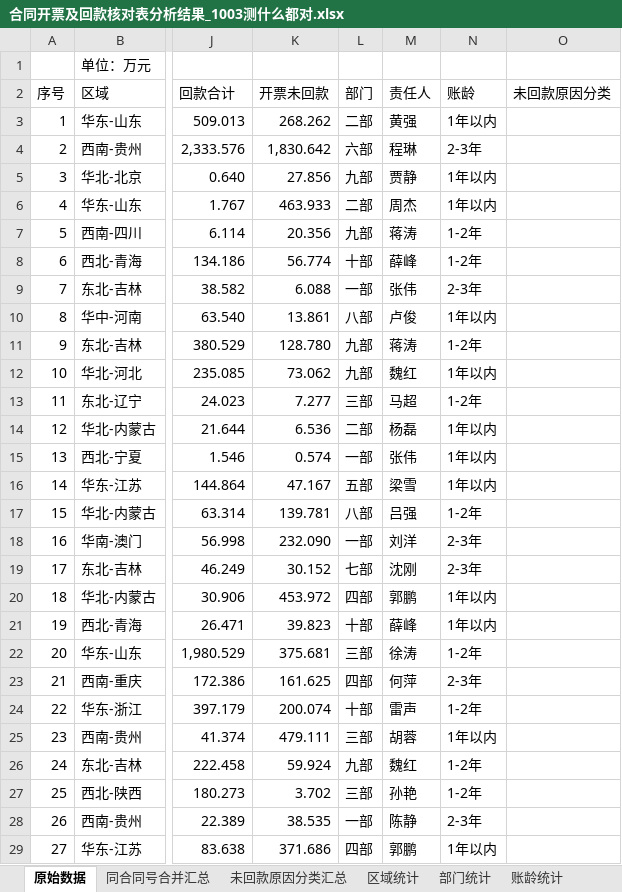
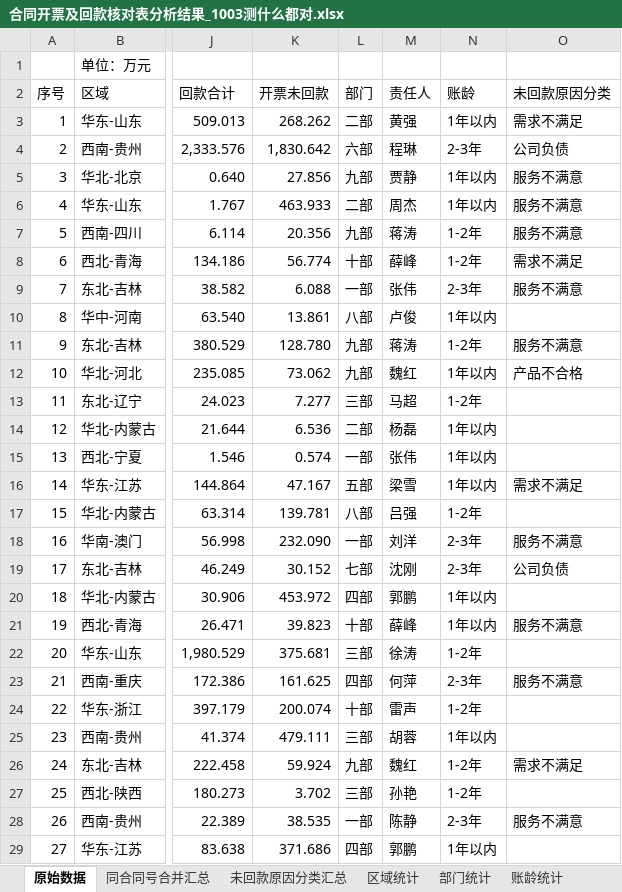
Before and after one commit to yuxia12345678/data-statistics-check, an Excel workbook: 运行成果/合同开票及回款核对表分析结果_1003测什么都对.xlsx, sheet 原始数据, drawn as a sheet; only a part is shown, gaps mark what is left out; values as stored, in another font and other column widths than the file's, no cell formats; the diff covers the shown part only; the diff names each change by its address in the sheet, - before the commit and + after, or states it on an @@ line.

Commit message:
fix: 修复 3 处缺陷（nan 残留 / 条件格式底色失效 / 原始数据被美化）
1) 空值判空失败 -> 合并表「未回款原因分类」写出字面量 "nan"
   - stat_engine 新增 _is_missing()，_blank()/_text() 识别 pandas NaN/NaT
   - verify R4 扩展为「无公式错误值 / 无空值残留(nan·NaT)」

2) 「未回款原因分类汇总」差异化柔和背景条件格式底色失效
   - 调色板原为 6 位十六进制，openpyxl 补成 00RRGGBB（alpha=00 全透明）
   - 改为读取配置 style_setting.reason_soft_colors（8 位 ARGB），取色改从首色开始
   - verify R16 增加「填充须为 8 位且以 FF 开头」断言

3) 「原始数据」与源表不一致（填充/字体/边框/对齐/列宽/冻结被改）
   - 新增 style_setting.raw_beautify（默认 false）：原始数据只改表名，零美化
   - verify R2a-R2d 升级为全表逐格比对（值 / 数字格式 / 填充·字体·边框·对齐 / 行·列 / 列宽 / 冻结）

文档同步：SKILL.md、references/样式规范.md、references/口径与公式规范.md、references/构建过程文档.md
随附更新输入源表与本次产物（运行成果三份）

验证：原始数据 vs 输入差异 0（值/格式/样式/列宽/冻结）；自检 44/44 通过（退出码 0）

```diff
--- a/运行成果/合同开票及回款核对表分析结果_1003测什么都对.xlsx (sheet 原始数据)
+++ b/运行成果/合同开票及回款核对表分析结果_1003测什么都对.xlsx (sheet 原始数据)
-O3 (未回款原因分类): (empty)
+O3 (未回款原因分类): 需求不满足
-O4 (未回款原因分类): (empty)
+O4 (未回款原因分类): 公司负债
-O5:O7 (未回款原因分类): (empty)
+O5:O7 (未回款原因分类): 服务不满意
-O8 (未回款原因分类): (empty)
+O8 (未回款原因分类): 需求不满足
-O9 (未回款原因分类): (empty)
+O9 (未回款原因分类): 服务不满意
-O11 (未回款原因分类): (empty)
+O11 (未回款原因分类): 服务不满意
-O12 (未回款原因分类): (empty)
+O12 (未回款原因分类): 产品不合格
-O16 (未回款原因分类): (empty)
+O16 (未回款原因分类): 需求不满足
-O18 (未回款原因分类): (empty)
+O18 (未回款原因分类): 服务不满意
-O19 (未回款原因分类): (empty)
+O19 (未回款原因分类): 公司负债
-O21 (未回款原因分类): (empty)
+O21 (未回款原因分类): 服务不满意
-O23 (未回款原因分类): (empty)
+O23 (未回款原因分类): 服务不满意
-O26 (未回款原因分类): (empty)
+O26 (未回款原因分类): 需求不满足
-O28 (未回款原因分类): (empty)
+O28 (未回款原因分类): 服务不满意
```
Also changed, not shown: 25 edited cells elsewhere in this sheet, sheet 同合同号合并汇总, sheet 未回款原因分类汇总, sheet 统计总览, cell formats, 输入/附件1-合同开票及回款核对表.xlsx, 10 other files.
